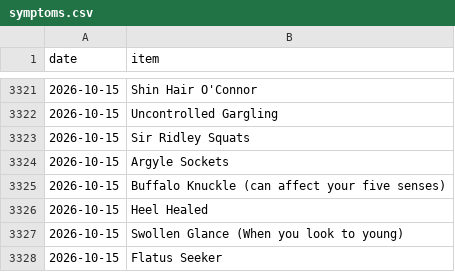
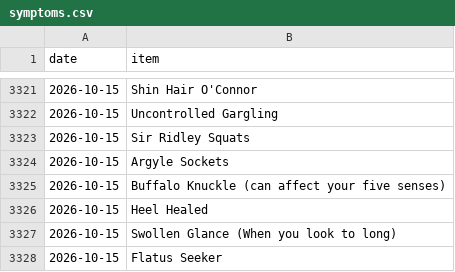
Before and after one commit to SpikeyBXL/thursdaywavelengths, a CSV file: data/symptoms.csv, drawn as a sheet; only a part is shown, gaps mark what is left out.

Commit message:
Fix typo in symptom description

```diff
--- a/data/symptoms.csv
+++ b/data/symptoms.csv
@@ -3326,3 +3326,3 @@ date,item
 2026-10-15,Heel Healed
-2026-10-15,Swollen Glance (When you look to young)
+2026-10-15,Swollen Glance (When you look to long)
 2026-10-15,Flatus Seeker
```
